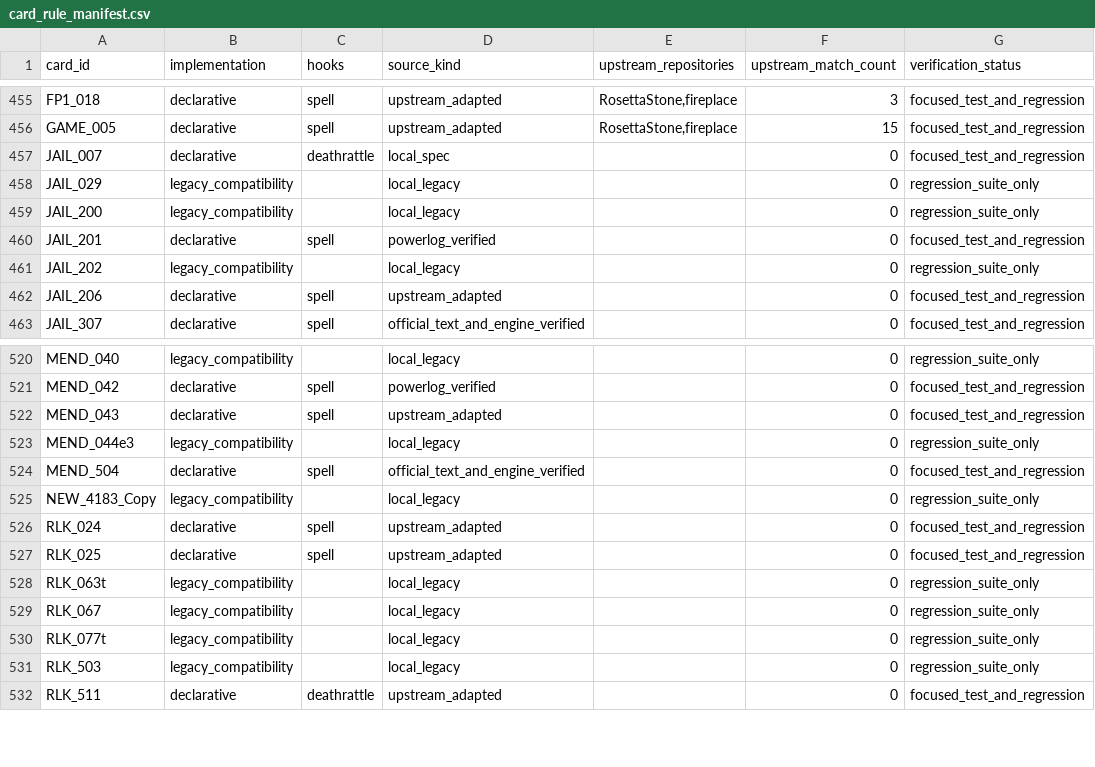
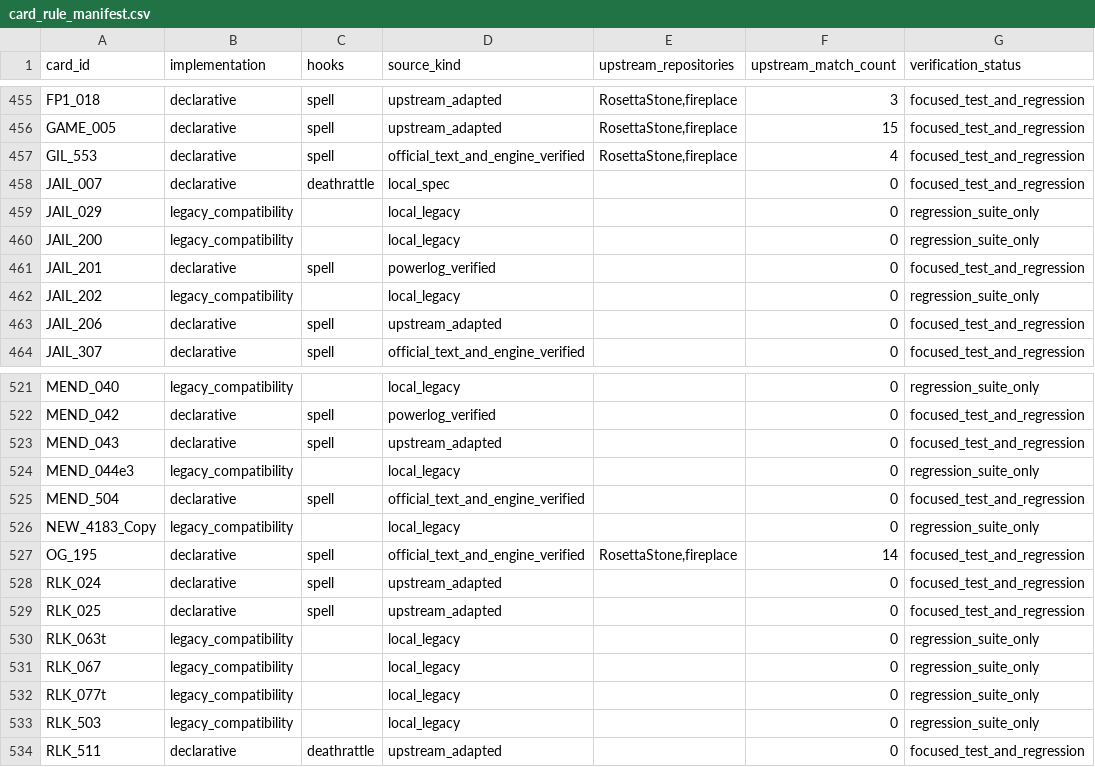
Before and after one commit to luentong/lushi, a CSV file: reports/card_rule_manifest.csv, drawn as a sheet; only a part is shown, gaps mark what is left out.

```diff
--- a/reports/card_rule_manifest.csv
+++ b/reports/card_rule_manifest.csv
@@ -456,2 +456,3 @@ FP1_018,declarative,spell,upstream_adapted,"RosettaStone,fireplace",3,focused_te
 GAME_005,declarative,spell,upstream_adapted,"RosettaStone,fireplace",15,focused_test_and_regression
+GIL_553,declarative,spell,official_text_and_engine_verified,"RosettaStone,fireplace",4,focused_test_and_regression
 JAIL_007,declarative,deathrattle,local_spec,,0,focused_test_and_regression
@@ -525,2 +526,3 @@ MEND_504,declarative,spell,official_text_and_engine_verified,,0,focused_test_and
 NEW_4183_Copy,legacy_compatibility,,local_legacy,,0,regression_suite_only
+OG_195,declarative,spell,official_text_and_engine_verified,"RosettaStone,fireplace",14,focused_test_and_regression
 RLK_024,declarative,spell,upstream_adapted,,0,focused_test_and_regression
```
Also changed, not shown: 2 other files.
